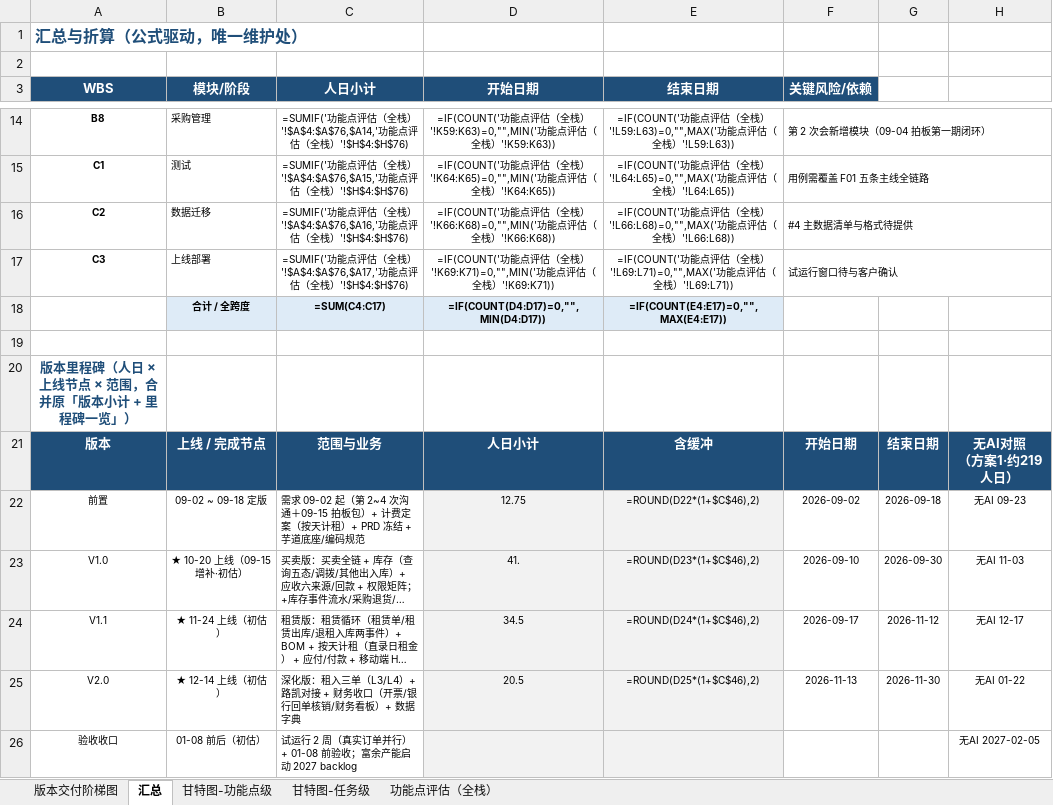
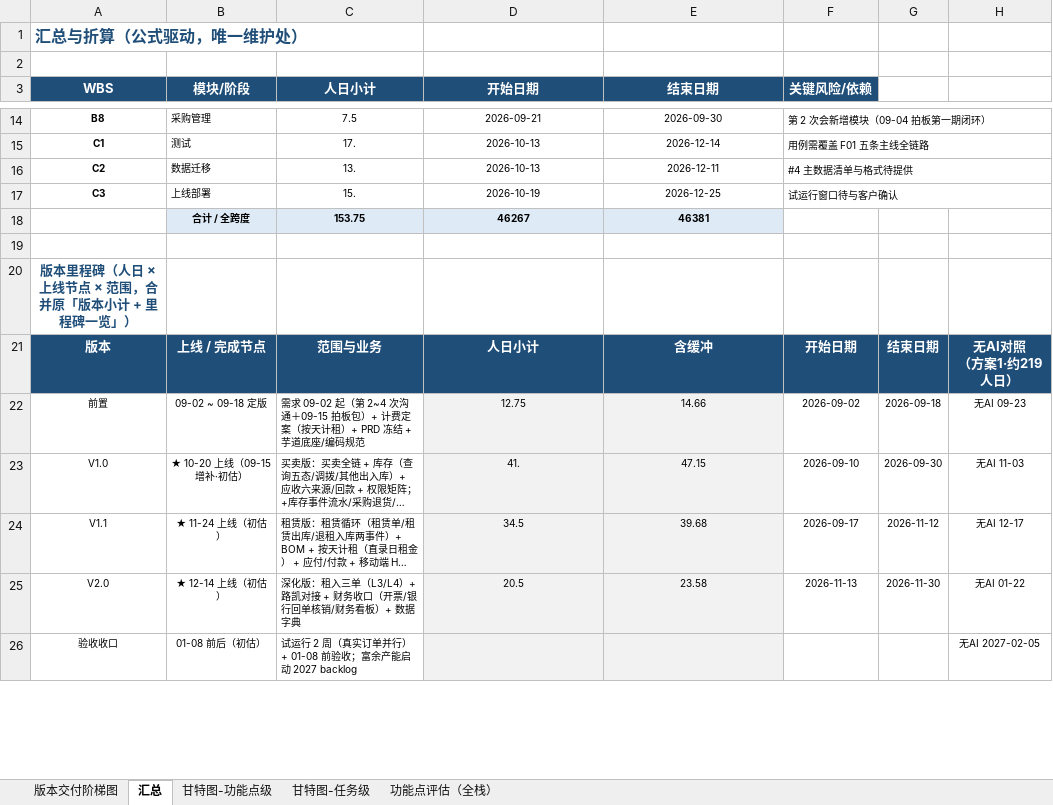
Before and after one commit to lyuxiaohei/auto-parts-rental, an Excel workbook: P1-R03-工期评估表-20260915.xlsx, sheet 汇总, drawn as a sheet; only a part is shown, gaps mark what is left out; long unchanged cells end in …; values as stored, in another font and other column widths than the file's, no borders; formulas without a stored value are shown as written; removed rows and columns are numbered as before the commit, all else as after; the diff covers the shown part only; the diff names each change by its address in the sheet, - before the commit and + after, or states it on an @@ line.

```diff
--- a/P1-R03-工期评估表-20260915.xlsx (sheet 汇总)
+++ b/P1-R03-工期评估表-20260915.xlsx (sheet 汇总)
-C14 (人日小计): =SUMIF('功能点评估（全栈）'!$A$4:$A$76,$A14,'功能点评估（全栈）'!$H$4:$H$76)
+C14 (人日小计): 7.5
-D14 (开始日期): =IF(COUNT('功能点评估（全栈）'!K59:K63)=0,"",MIN('功能点评估（全栈）'!K59:K63))
+D14 (开始日期): 2026-09-21
-E14 (结束日期): =IF(COUNT('功能点评估（全栈）'!L59:L63)=0,"",MAX('功能点评估（全栈）'!L59:L63))
+E14 (结束日期): 2026-09-30
-C15 (人日小计): =SUMIF('功能点评估（全栈）'!$A$4:$A$76,$A15,'功能点评估（全栈）'!$H$4:$H$76)
+C15 (人日小计): 17.
-D15 (开始日期): =IF(COUNT('功能点评估（全栈）'!K64:K65)=0,"",MIN('功能点评估（全栈）'!K64:K65))
+D15 (开始日期): 2026-10-13
-E15 (结束日期): =IF(COUNT('功能点评估（全栈）'!L64:L65)=0,"",MAX('功能点评估（全栈）'!L64:L65))
+E15 (结束日期): 2026-12-14
-C16 (人日小计): =SUMIF('功能点评估（全栈）'!$A$4:$A$76,$A16,'功能点评估（全栈）'!$H$4:$H$76)
+C16 (人日小计): 13.
-D16 (开始日期): =IF(COUNT('功能点评估（全栈）'!K66:K68)=0,"",MIN('功能点评估（全栈）'!K66:K68))
+D16 (开始日期): 2026-10-13
-E16 (结束日期): =IF(COUNT('功能点评估（全栈）'!L66:L68)=0,"",MAX('功能点评估（全栈）'!L66:L68))
+E16 (结束日期): 2026-12-11
-C17 (人日小计): =SUMIF('功能点评估（全栈）'!$A$4:$A$76,$A17,'功能点评估（全栈）'!$H$4:$H$76)
+C17 (人日小计): 15.
-D17 (开始日期): =IF(COUNT('功能点评估（全栈）'!K69:K71)=0,"",MIN('功能点评估（全栈）'!K69:K71))
+D17 (开始日期): 2026-10-19
-E17 (结束日期): =IF(COUNT('功能点评估（全栈）'!L69:L71)=0,"",MAX('功能点评估（全栈）'!L69:L71))
+E17 (结束日期): 2026-12-25
-row 18:  | 合计 / 全跨度 | =SUM(C4:C17) | =IF(COUNT(D4:D17)=0,"",MIN(D4:D17)) | =IF(COUNT(E4:E17)=0,"",MAX(E4:E17))
+row 18:  | 合计 / 全跨度 | 153.75 | 46267 | 46381
-E22 (结束日期): =ROUND(D22*(1+$C$46),2)
+E22 (结束日期): 14.66
-E23 (结束日期): =ROUND(D23*(1+$C$46),2)
+E23 (结束日期): 47.15
-E24 (结束日期): =ROUND(D24*(1+$C$46),2)
+E24 (结束日期): 39.68
-E25 (结束日期): =ROUND(D25*(1+$C$46),2)
+E25 (结束日期): 23.58
```
Also changed, not shown: 1 added row, 1 removed row and 40 edited cells elsewhere in this sheet, sheet 功能点评估（全栈）, charts or pictures, 10 other files.
